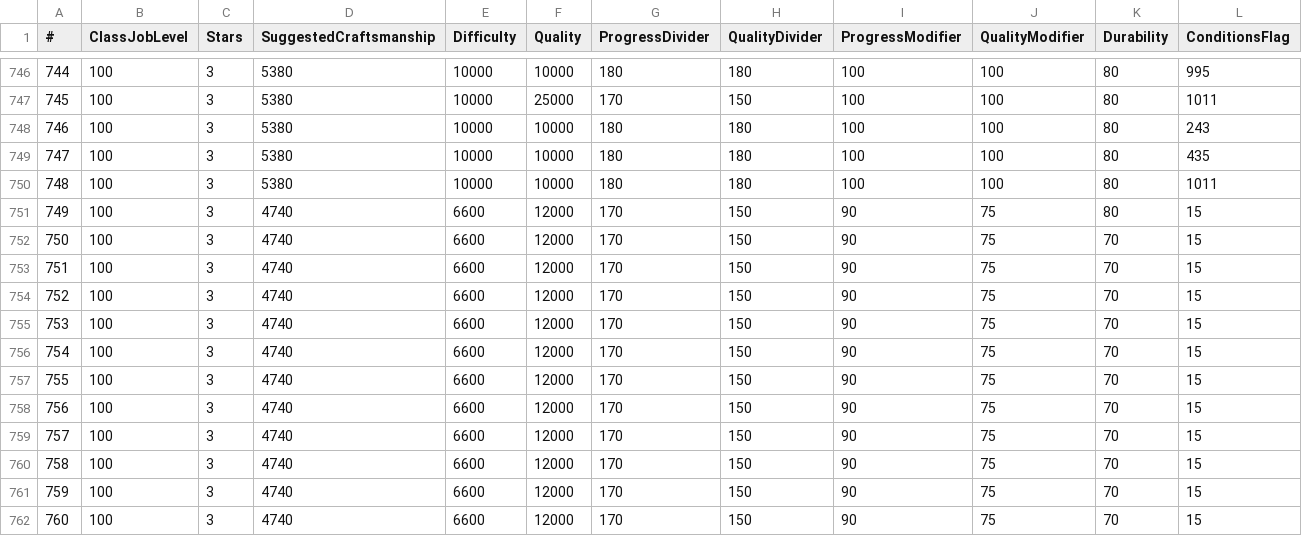
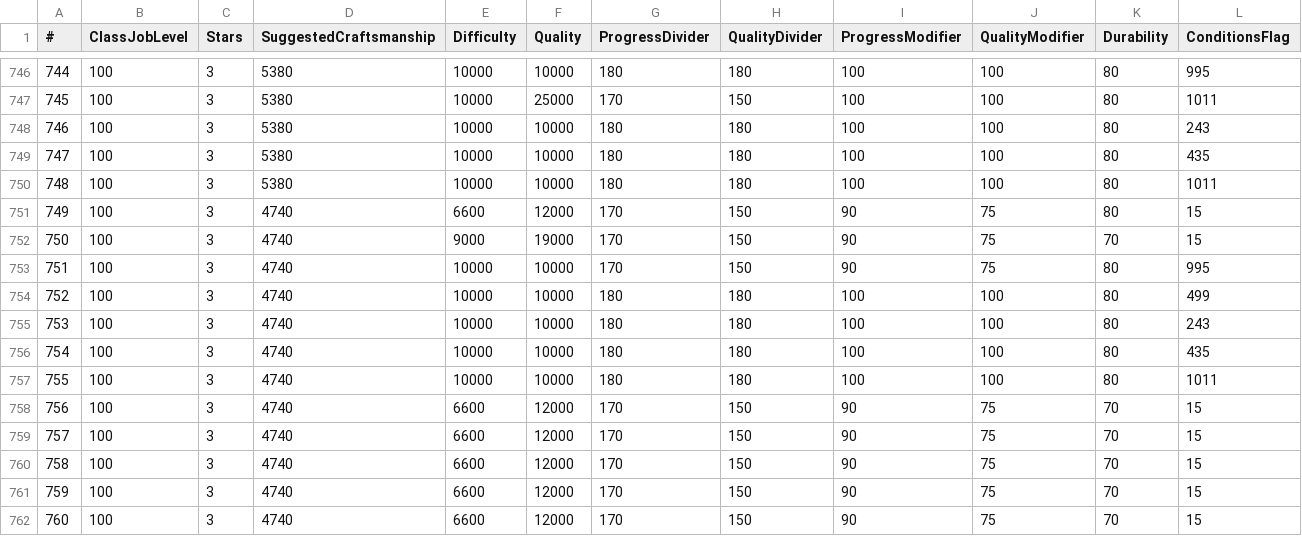
Before and after one commit to alostsock/craftingway_data, a CSV file: data/RecipeLevelTable.csv, drawn as a sheet; only a part is shown, gaps mark what is left out.

```diff
--- a/data/RecipeLevelTable.csv
+++ b/data/RecipeLevelTable.csv
@@ -751,8 +751,8 @@
 749,100,3,4740,6600,12000,170,150,90,75,80,15
-750,100,3,4740,6600,12000,170,150,90,75,70,15
-751,100,3,4740,6600,12000,170,150,90,75,70,15
-752,100,3,4740,6600,12000,170,150,90,75,70,15
-753,100,3,4740,6600,12000,170,150,90,75,70,15
-754,100,3,4740,6600,12000,170,150,90,75,70,15
-755,100,3,4740,6600,12000,170,150,90,75,70,15
+750,100,3,4740,9000,19000,170,150,90,75,70,15
+751,100,3,4740,10000,10000,170,150,90,75,80,995
+752,100,3,4740,10000,10000,180,180,100,100,80,499
+753,100,3,4740,10000,10000,180,180,100,100,80,243
+754,100,3,4740,10000,10000,180,180,100,100,80,435
+755,100,3,4740,10000,10000,180,180,100,100,80,1011
 756,100,3,4740,6600,12000,170,150,90,75,70,15
```
Also changed, not shown: data/ItemAction.csv, data/ItemFood.csv, 3 other files.
